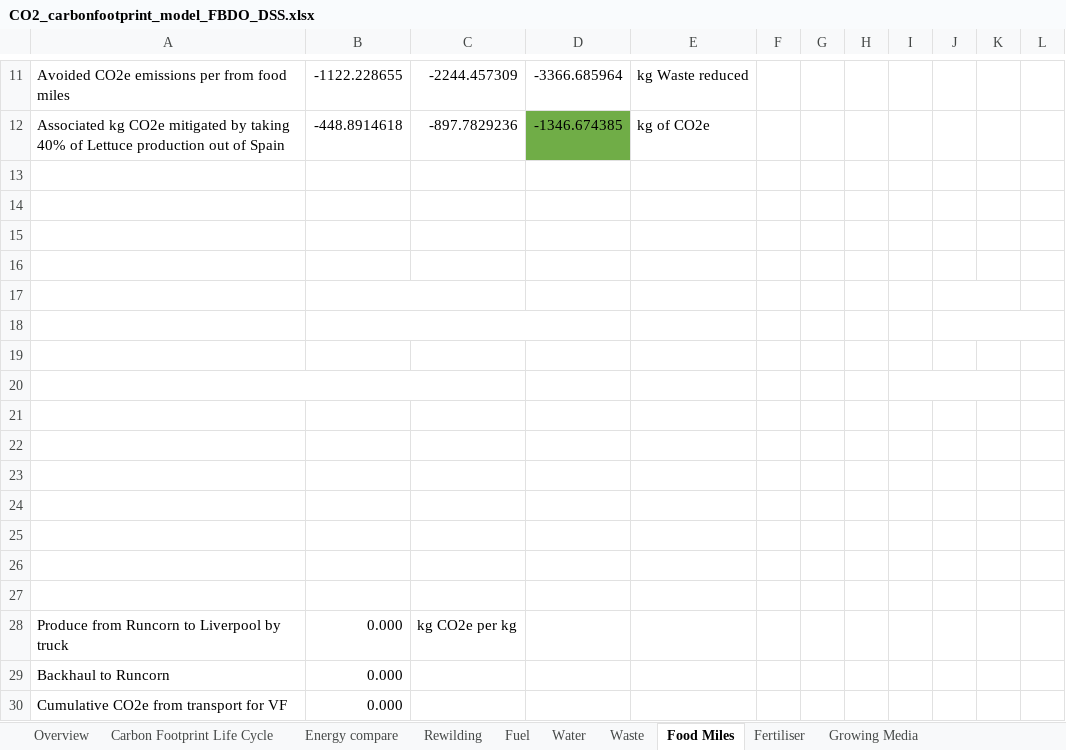
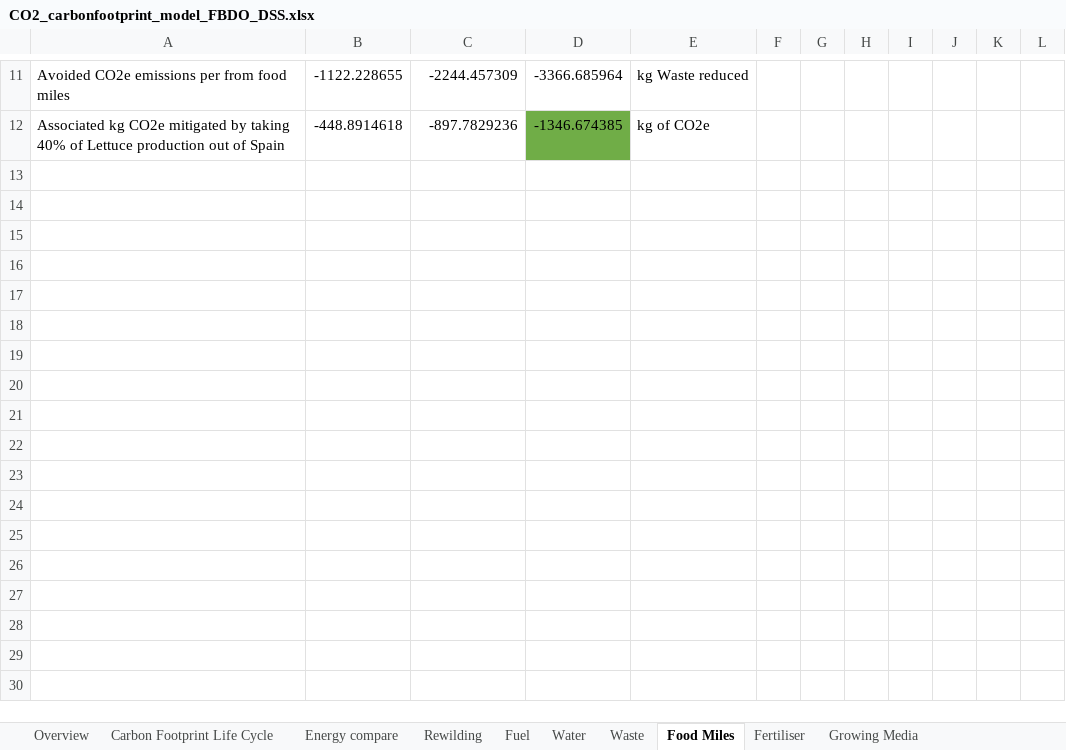
Before and after one commit to GaiaKnowledge/VerticalFarming, an Excel workbook: CO2_carbonfootprint_model_FBDO_DSS.xlsx, sheet Food Miles, drawn as a sheet; only a part is shown, gaps mark what is left out; values as stored, in another font and other column widths than the file's, no borders; the diff names each change by its address in the sheet, - before the commit and + after, or states it on an @@ line.

```diff
--- a/CO2_carbonfootprint_model_FBDO_DSS.xlsx (sheet Food Miles)
+++ b/CO2_carbonfootprint_model_FBDO_DSS.xlsx (sheet Food Miles)
-row 13: (empty)
-row 14: (empty)
-row 15: (empty)
-row 16: (empty)
-row 17: (empty)
-row 18: (empty)
-row 19: (empty)
-row 20: (empty)
-row 21: (empty)
-row 22: (empty)
-row 23: (empty)
-row 24: (empty)
-row 25: (empty)
-row 26: (empty)
-row 27: (empty)
-row 28: Produce from Runcorn to Liverpool by truck | 0.000 | kg CO2e per kg
-row 29: Backhaul to Runcorn | 0.000
-row 30: Cumulative CO2e from transport for VF | 0.000
```
Also changed, not shown: sheet Pesticide Manufacture, sheet Overview, sheet Energy Consumption, charts or pictures, results.xlsx, results_JPFA.xlsx, 5 other files.
